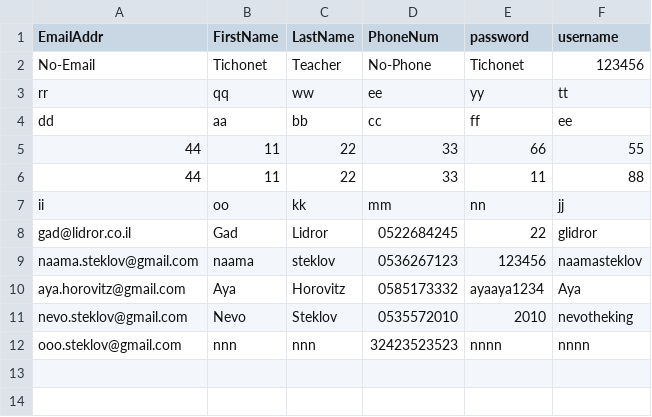
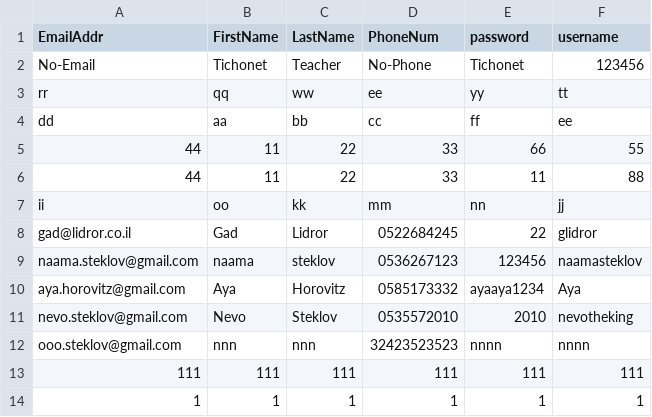
Before and after one commit to naamasteklov/naama_project1, a CSV file: naama_project1/naama_project1/static/Data/users.csv, drawn as a sheet; the diff names each change by its address in the sheet, - before the commit and + after, or states it on an @@ line.

```diff
--- a/naama_project1/naama_project1/static/Data/users.csv
+++ b/naama_project1/naama_project1/static/Data/users.csv
+row 13: 111 | 111 | 111 | 111 | 111 | 111
+row 14: 1 | 1 | 1 | 1 | 1 | 1
```
Also changed, not shown: 10 other files.
